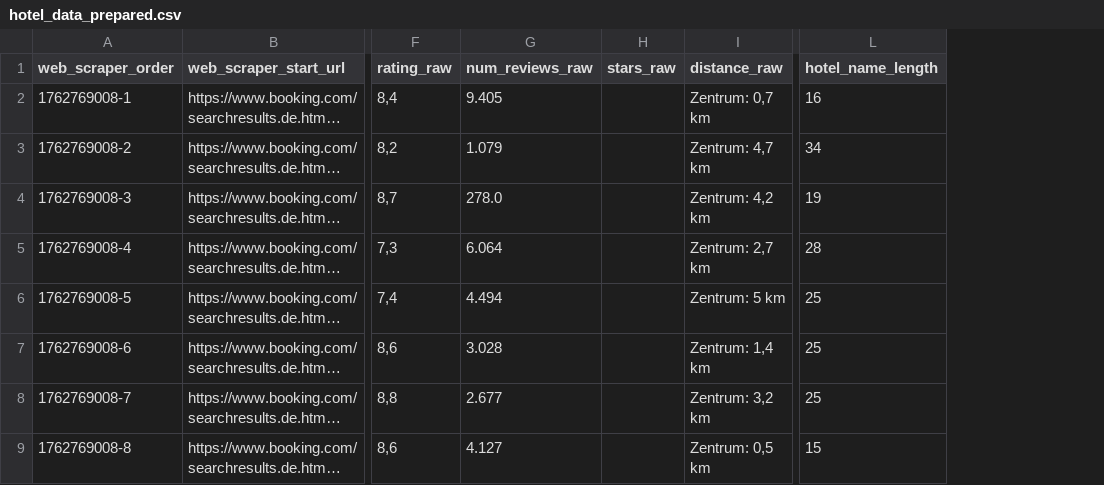
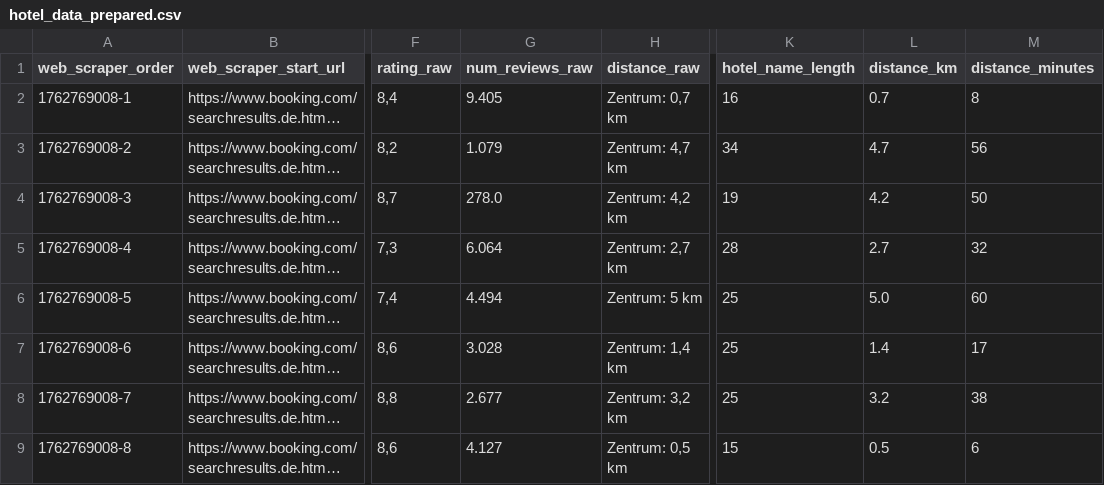
Before and after one commit to Arben-ai/data-analytics-hotelprices, a CSV file: notebooks/hotel_data_prepared.csv, drawn as a sheet; only a part is shown, gaps mark what is left out; long unchanged cells end in …; removed rows and columns are numbered as before the commit, all else as after; the diff names each change by its address in the sheet, - before the commit and + after, or states it on an @@ line.

```diff
--- a/notebooks/hotel_data_prepared.csv
+++ b/notebooks/hotel_data_prepared.csv
-column H (stars_raw), empty
+column L (distance_km), rows 2-9: 0.7 | 4.7 | 4.2 | 2.7 | 5.0 | 1.4 | 3.2 | 0.5
+column M (distance_minutes), rows 2-9: 8 | 56 | 50 | 32 | 60 | 17 | 38 | 6
```
Also changed, not shown: 1 other file.
